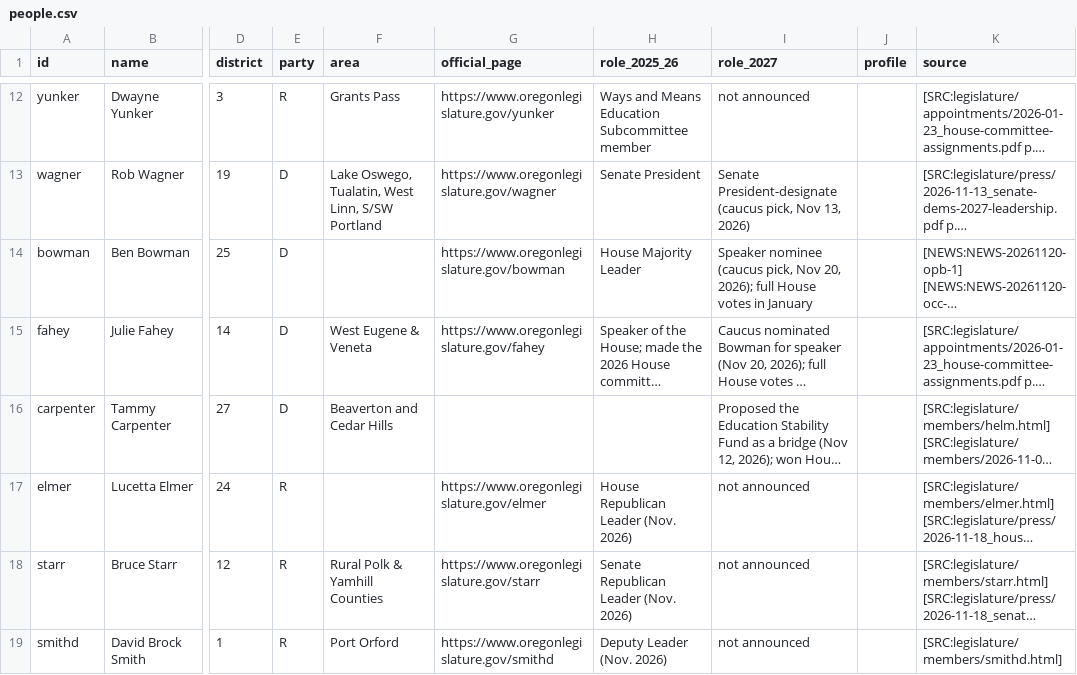
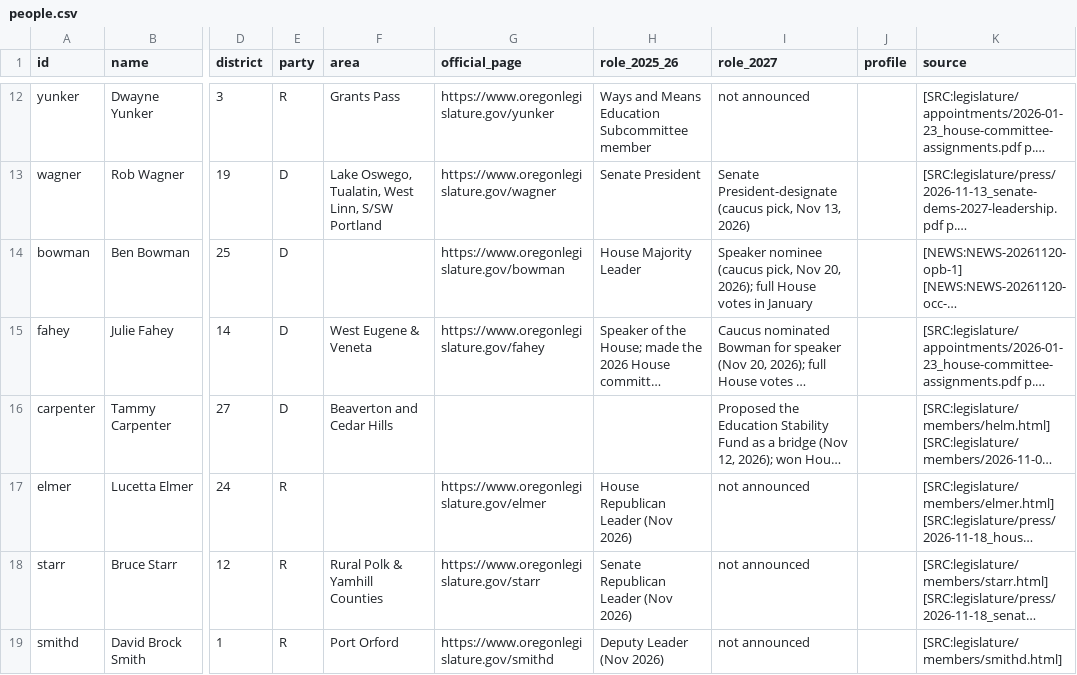
Before and after one commit to pietvanzoen/fund-oregon-schools, a CSV file: analysis/people/people.csv, drawn as a sheet; only a part is shown, gaps mark what is left out; long unchanged cells end in …; the diff names each change by its address in the sheet, - before the commit and + after, or states it on an @@ line.

```diff
--- a/analysis/people/people.csv
+++ b/analysis/people/people.csv
-H17 (role_2025_26): House Republican Leader (Nov. 2026)
+H17 (role_2025_26): House Republican Leader (Nov 2026)
-H18 (role_2025_26): Senate Republican Leader (Nov. 2026)
+H18 (role_2025_26): Senate Republican Leader (Nov 2026)
-H19 (role_2025_26): Deputy Leader (Nov. 2026)
+H19 (role_2025_26): Deputy Leader (Nov 2026)
```
Also changed, not shown: analysis/updates.csv, 3 other files.
